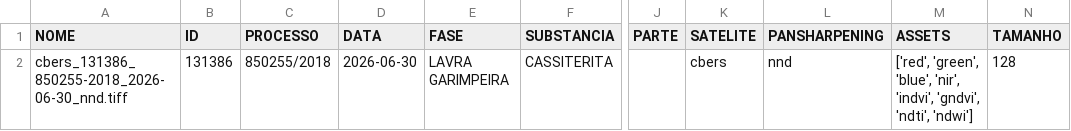
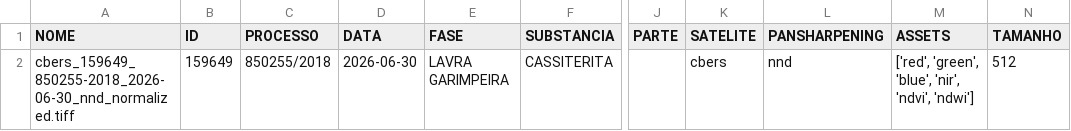
Before and after one commit to gabrielvime/geo-tools, a CSV file: PA/CBERS/metadata.csv, drawn as a sheet; only a part is shown, gaps mark what is left out; the diff names each change by its address in the sheet, - before the commit and + after, or states it on an @@ line.

Commit message:
no_data solved

```diff
--- a/PA/CBERS/metadata.csv
+++ b/PA/CBERS/metadata.csv
-A2 (NOME): cbers_131386_850255-2018_2026-06-30_nnd.tiff
+A2 (NOME): cbers_159649_850255-2018_2026-06-30_nnd_normalized.tiff
-B2 (ID): 131386
+B2 (ID): 159649
-M2 (ASSETS): …'blue', 'nir', 'indvi', 'gndvi', 'ndti', 'ndwi']
+M2 (ASSETS): …'blue', 'nir', 'ndvi', 'ndwi']
-N2 (TAMANHO): 128
+N2 (TAMANHO): 512
```
Also changed, not shown: 6 other files.
